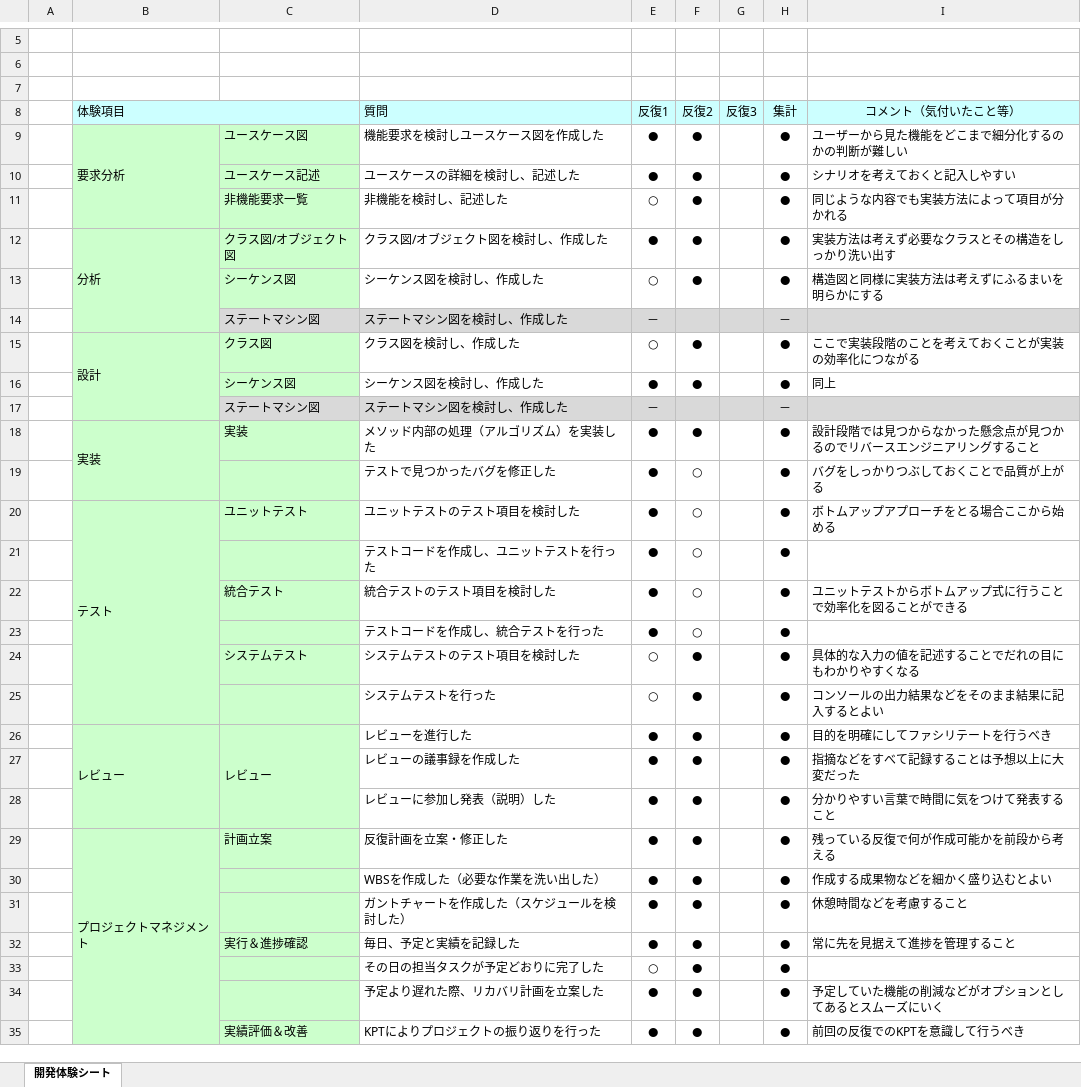
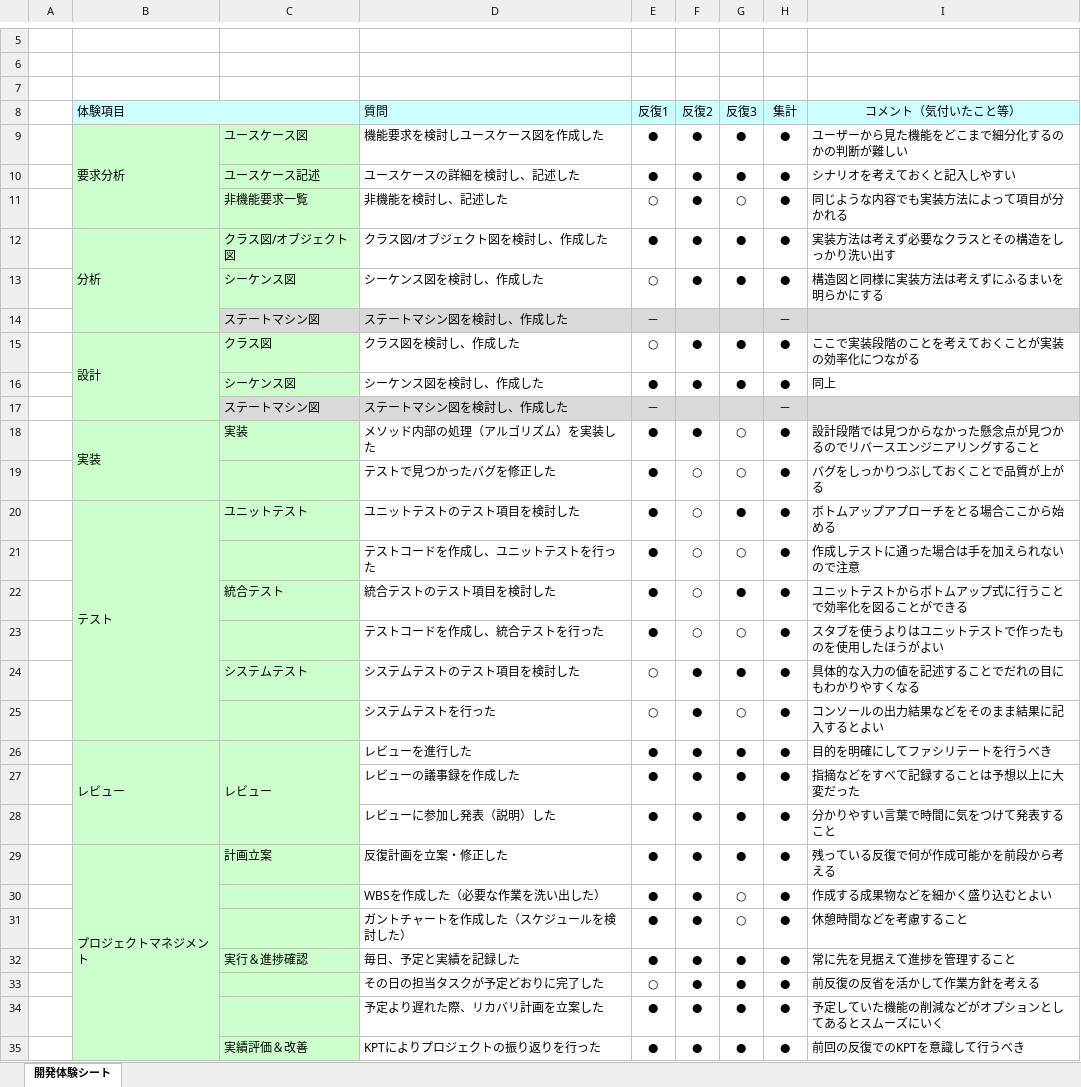
Before and after one commit to Kenta-Shiro/MiniPro2, an Excel workbook: その他/52_開発体験シート.xlsx, sheet 開発体験シート, drawn as a sheet; only a part is shown, gaps mark what is left out; values as stored, in another font and other column widths than the file's, no borders; charts and pictures not drawn; the diff covers the shown part only; the diff names each change by its address in the sheet, - before the commit and + after, or states it on an @@ line.

Commit message:
開発体験シート

```diff
--- a/その他/52_開発体験シート.xlsx (sheet 開発体験シート)
+++ b/その他/52_開発体験シート.xlsx (sheet 開発体験シート)
-G9:G10 (反復3): (empty)
+G9:G10 (反復3): ●
-G11 (反復3): (empty)
+G11 (反復3): ○
-G12:G13 (反復3): (empty)
+G12:G13 (反復3): ●
-G15:G16 (反復3): (empty)
+G15:G16 (反復3): ●
-G18:G19 (反復3): (empty)
+G18:G19 (反復3): ○
-G20 (反復3): (empty)
+G20 (反復3): ●
-G21 (反復3): (empty)
+G21 (反復3): ○
-I21 (コメント（気付いたこと等）): (empty)
+I21 (コメント（気付いたこと等）): 作成しテストに通った場合は手を加えられないので注意
-G22 (反復3): (empty)
+G22 (反復3): ●
-G23 (反復3): (empty)
+G23 (反復3): ○
-I23 (コメント（気付いたこと等）): (empty)
+I23 (コメント（気付いたこと等）): スタブを使うよりはユニットテストで作ったものを使用したほうがよい
-G24 (反復3): (empty)
+G24 (反復3): ●
-G25 (反復3): (empty)
+G25 (反復3): ○
-G26:G29 (反復3): (empty)
+G26:G29 (反復3): ●
-G30:G31 (反復3): (empty)
+G30:G31 (反復3): ○
-G32:G35 (反復3): (empty)
+G32:G35 (反復3): ●
-I33 (コメント（気付いたこと等）): (empty)
+I33 (コメント（気付いたこと等）): 前反復の反省を活かして作業方針を考える
```
Also changed, not shown: 5 edited cells elsewhere in this sheet.
